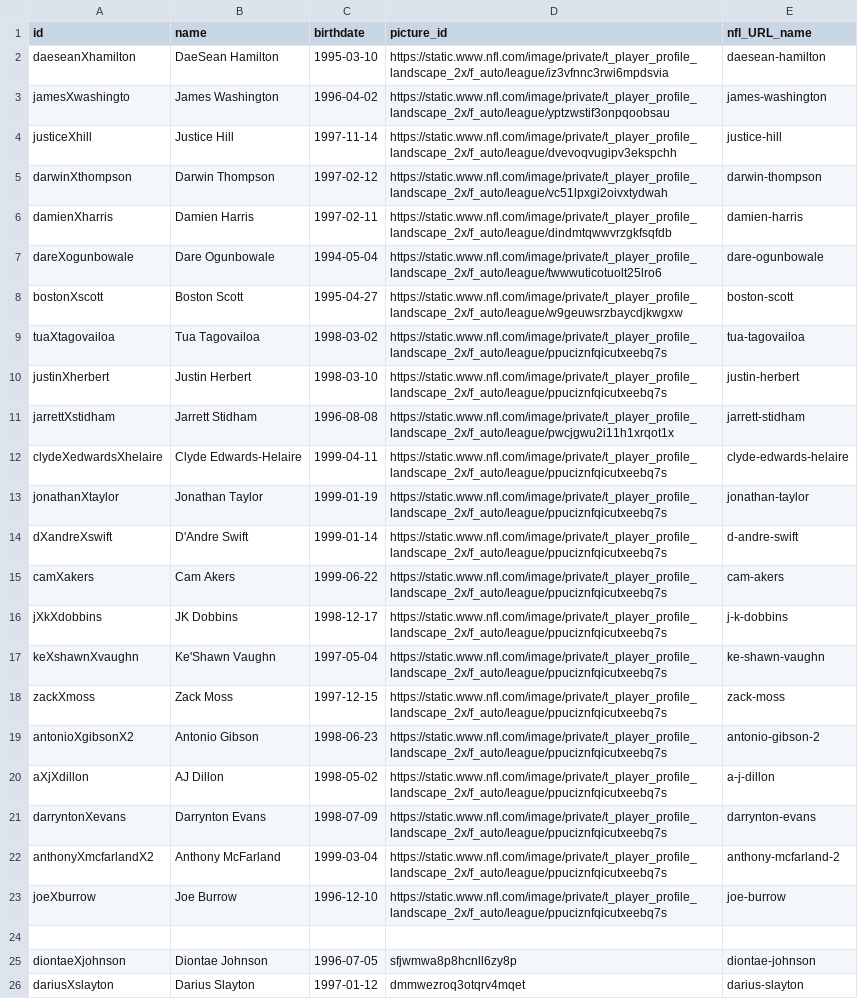
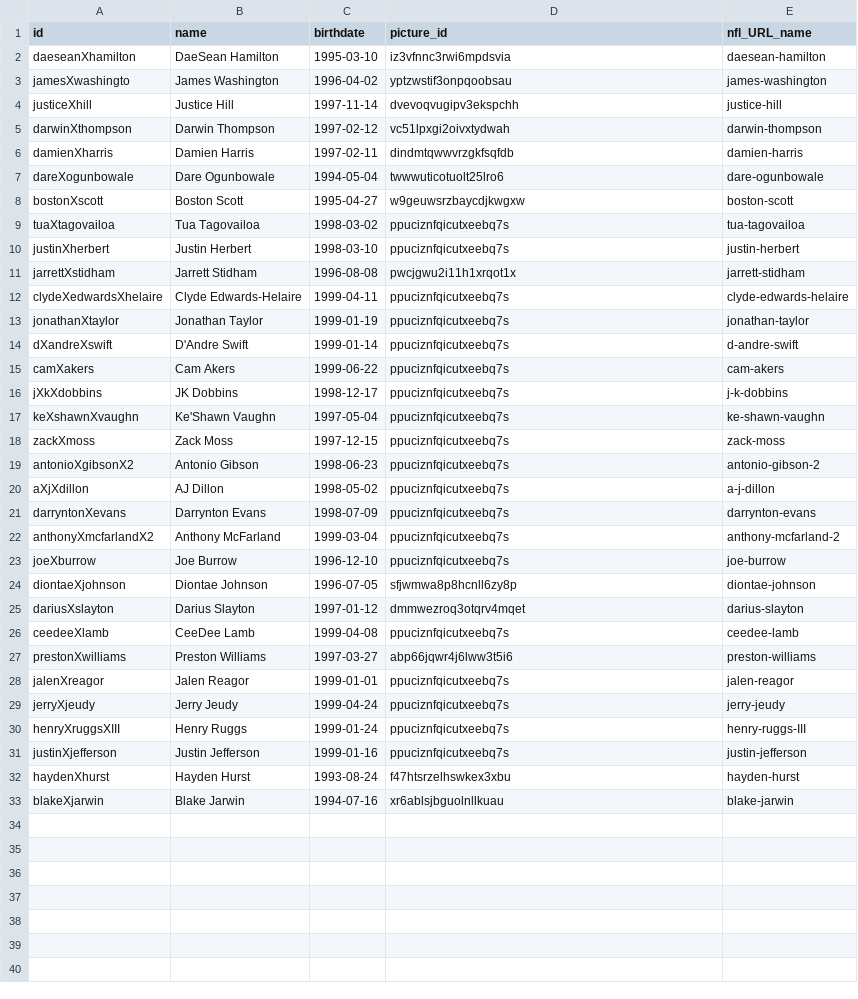
Before and after one commit to Arithmetics/history, a CSV file: db/seed_files/2020_players_from_rankings.csv, drawn as a sheet; only a part is shown; the shorter side is filled out with more unchanged rows.

```diff
--- a/db/seed_files/2020_players_from_rankings.csv
+++ b/db/seed_files/2020_players_from_rankings.csv
@@ -1,25 +1,24 @@
 id,name,birthdate,picture_id,nfl_URL_name
-daeseanXhamilton,DaeSean Hamilton,1995-03-10,https://static.www.nfl.com/image/private/t_player_profile_landscape_2x/f_auto/league/iz3vfnnc3rwi6mpdsvia,daesean-hamilton
-jamesXwashingto,James Washington,1996-04-02,https://static.www.nfl.com/image/private/t_player_profile_landscape_2x/f_auto/league/yptzwstif3onpqoobsau,james-washington
-justiceXhill,Justice Hill,1997-11-14,https://static.www.nfl.com/image/private/t_player_profile_landscape_2x/f_auto/league/dvevoqvugipv3ekspchh,justice-hill
-darwinXthompson,Darwin Thompson,1997-02-12,https://static.www.nfl.com/image/private/t_player_profile_landscape_2x/f_auto/league/vc51lpxgi2oivxtydwah,darwin-thompson
-damienXharris,Damien Harris,1997-02-11,https://static.www.nfl.com/image/private/t_player_profile_landscape_2x/f_auto/league/dindmtqwwvrzgkfsqfdb,damien-harris
-dareXogunbowale,Dare Ogunbowale,1994-05-04,https://static.www.nfl.com/image/private/t_player_profile_landscape_2x/f_auto/league/twwwuticotuolt25lro6,dare-ogunbowale
-bostonXscott,Boston Scott,1995-04-27,https://static.www.nfl.com/image/private/t_player_profile_landscape_2x/f_auto/league/w9geuwsrzbaycdjkwgxw,boston-scott
-tuaXtagovailoa,Tua Tagovailoa,1998-03-02,https://static.www.nfl.com/image/private/t_player_profile_landscape_2x/f_auto/league/ppuciznfqicutxeebq7s,tua-tagovailoa
-justinXherbert,Justin Herbert,1998-03-10,https://static.www.nfl.com/image/private/t_player_profile_landscape_2x/f_auto/league/ppuciznfqicutxeebq7s,justin-herbert
-jarrettXstidham,Jarrett Stidham,1996-08-08,https://static.www.nfl.com/image/private/t_player_profile_landscape_2x/f_auto/league/pwcjgwu2i11h1xrqot1x,jarrett-stidham
-clydeXedwardsXhelaire,Clyde Edwards-Helaire,1999-04-11,https://static.www.nfl.com/image/private/t_player_profile_landscape_2x/f_auto/league/ppuciznfqicutxeebq7s,clyde-edwards-helaire
-jonathanXtaylor,Jonathan Taylor,1999-01-19,https://static.www.nfl.com/image/private/t_player_profile_landscape_2x/f_auto/league/ppuciznfqicutxeebq7s,jonathan-taylor
-dXandreXswift,D'Andre Swift,1999-01-14,https://static.www.nfl.com/image/private/t_player_profile_landscape_2x/f_auto/league/ppuciznfqicutxeebq7s,d-andre-swift
-camXakers,Cam Akers,1999-06-22,https://static.www.nfl.com/image/private/t_player_profile_landscape_2x/f_auto/league/ppuciznfqicutxeebq7s,cam-akers
-jXkXdobbins,JK Dobbins,1998-12-17,https://static.www.nfl.com/image/private/t_player_profile_landscape_2x/f_auto/league/ppuciznfqicutxeebq7s,j-k-dobbins
-keXshawnXvaughn,Ke'Shawn Vaughn,1997-05-04,https://static.www.nfl.com/image/private/t_player_profile_landscape_2x/f_auto/league/ppuciznfqicutxeebq7s,ke-shawn-vaughn
-zackXmoss,Zack Moss,1997-12-15,https://static.www.nfl.com/image/private/t_player_profile_landscape_2x/f_auto/league/ppuciznfqicutxeebq7s,zack-moss
-antonioXgibsonX2,Antonio Gibson,1998-06-23,https://static.www.nfl.com/image/private/t_player_profile_landscape_2x/f_auto/league/ppuciznfqicutxeebq7s,antonio-gibson-2
-aXjXdillon,AJ Dillon,1998-05-02,https://static.www.nfl.com/image/private/t_player_profile_landscape_2x/f_auto/league/ppuciznfqicutxeebq7s,a-j-dillon
-darryntonXevans,Darrynton Evans,1998-07-09,https://static.www.nfl.com/image/private/t_player_profile_landscape_2x/f_auto/league/ppuciznfqicutxeebq7s,darrynton-evans
-anthonyXmcfarlandX2,Anthony McFarland,1999-03-04,https://static.www.nfl.com/image/private/t_player_profile_landscape_2x/f_auto/league/ppuciznfqicutxeebq7s,anthony-mcfarland-2
-joeXburrow,Joe Burrow,1996-12-10,https://static.www.nfl.com/image/private/t_player_profile_landscape_2x/f_auto/league/ppuciznfqicutxeebq7s,joe-burrow
-,,,,
+daeseanXhamilton,DaeSean Hamilton,1995-03-10,iz3vfnnc3rwi6mpdsvia,daesean-hamilton
+jamesXwashingto,James Washington,1996-04-02,yptzwstif3onpqoobsau,james-washington
+justiceXhill,Justice Hill,1997-11-14,dvevoqvugipv3ekspchh,justice-hill
+darwinXthompson,Darwin Thompson,1997-02-12,vc51lpxgi2oivxtydwah,darwin-thompson
+damienXharris,Damien Harris,1997-02-11,dindmtqwwvrzgkfsqfdb,damien-harris
+dareXogunbowale,Dare Ogunbowale,1994-05-04,twwwuticotuolt25lro6,dare-ogunbowale
+bostonXscott,Boston Scott,1995-04-27,w9geuwsrzbaycdjkwgxw,boston-scott
+tuaXtagovailoa,Tua Tagovailoa,1998-03-02,ppuciznfqicutxeebq7s,tua-tagovailoa
+justinXherbert,Justin Herbert,1998-03-10,ppuciznfqicutxeebq7s,justin-herbert
+jarrettXstidham,Jarrett Stidham,1996-08-08,pwcjgwu2i11h1xrqot1x,jarrett-stidham
+clydeXedwardsXhelaire,Clyde Edwards-Helaire,1999-04-11,ppuciznfqicutxeebq7s,clyde-edwards-helaire
+jonathanXtaylor,Jonathan Taylor,1999-01-19,ppuciznfqicutxeebq7s,jonathan-taylor
+dXandreXswift,D'Andre Swift,1999-01-14,ppuciznfqicutxeebq7s,d-andre-swift
+camXakers,Cam Akers,1999-06-22,ppuciznfqicutxeebq7s,cam-akers
+jXkXdobbins,JK Dobbins,1998-12-17,ppuciznfqicutxeebq7s,j-k-dobbins
+keXshawnXvaughn,Ke'Shawn Vaughn,1997-05-04,ppuciznfqicutxeebq7s,ke-shawn-vaughn
+zackXmoss,Zack Moss,1997-12-15,ppuciznfqicutxeebq7s,zack-moss
+antonioXgibsonX2,Antonio Gibson,1998-06-23,ppuciznfqicutxeebq7s,antonio-gibson-2
+aXjXdillon,AJ Dillon,1998-05-02,ppuciznfqicutxeebq7s,a-j-dillon
+darryntonXevans,Darrynton Evans,1998-07-09,ppuciznfqicutxeebq7s,darrynton-evans
+anthonyXmcfarlandX2,Anthony McFarland,1999-03-04,ppuciznfqicutxeebq7s,anthony-mcfarland-2
+joeXburrow,Joe Burrow,1996-12-10,ppuciznfqicutxeebq7s,joe-burrow
 diontaeXjohnson,Diontae Johnson,1996-07-05,sfjwmwa8p8hcnll6zy8p,diontae-johnson
```
Also changed, not shown: 1 other file.
